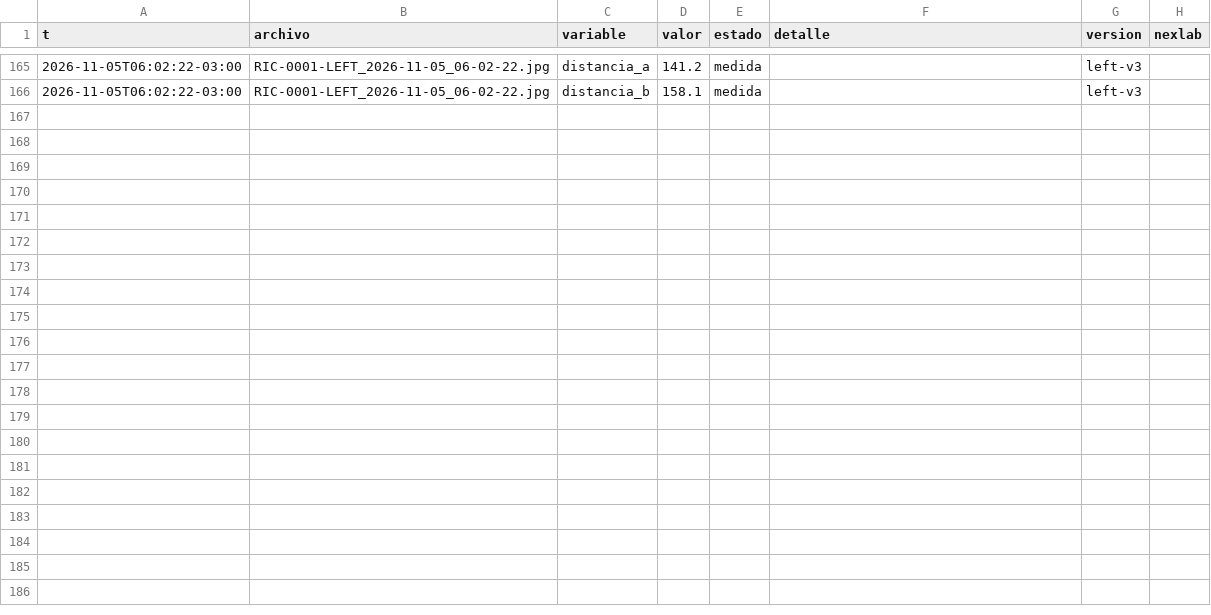
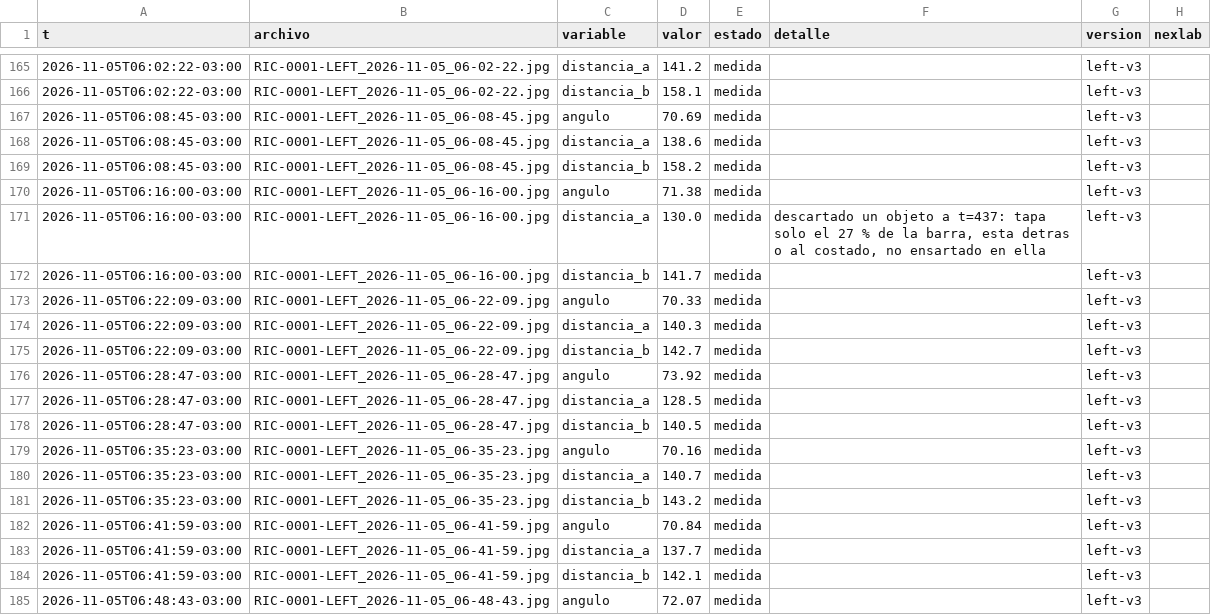
Before and after one commit to Andyyff/tesis-saman, a CSV file: datos/lecturas/left/2026-11-05.csv, drawn as a sheet; only a part is shown, gaps mark what is left out; the diff covers the shown part only; the diff names each change by its address in the sheet, - before the commit and + after, or states it on an @@ line.

Commit message:
datos 2026-11-05T10:10Z

```diff
--- a/datos/lecturas/left/2026-11-05.csv
+++ b/datos/lecturas/left/2026-11-05.csv
+row 167: 2026-11-05T06:08:45-03:00 | RIC-0001-LEFT_2026-11-05_06-08-45.jpg | angulo | 70.69 | medida |  | left-v3
+row 168: 2026-11-05T06:08:45-03:00 | RIC-0001-LEFT_2026-11-05_06-08-45.jpg | distancia_a | 138.6 | medida |  | left-v3
+row 169: 2026-11-05T06:08:45-03:00 | RIC-0001-LEFT_2026-11-05_06-08-45.jpg | distancia_b | 158.2 | medida |  | left-v3
+row 170: 2026-11-05T06:16:00-03:00 | RIC-0001-LEFT_2026-11-05_06-16-00.jpg | angulo | 71.38 | medida |  | left-v3
+row 171: 2026-11-05T06:16:00-03:00 | RIC-0001-LEFT_2026-11-05_06-16-00.jpg | distancia_a | 130.0 | medida | descartado un objeto a t=437: tapa solo el 27 % de la barra, esta detras o al costado, no ensartado en ella | left-v3
+row 172: 2026-11-05T06:16:00-03:00 | RIC-0001-LEFT_2026-11-05_06-16-00.jpg | distancia_b | 141.7 | medida |  | left-v3
+row 173: 2026-11-05T06:22:09-03:00 | RIC-0001-LEFT_2026-11-05_06-22-09.jpg | angulo | 70.33 | medida |  | left-v3
+row 174: 2026-11-05T06:22:09-03:00 | RIC-0001-LEFT_2026-11-05_06-22-09.jpg | distancia_a | 140.3 | medida |  | left-v3
+row 175: 2026-11-05T06:22:09-03:00 | RIC-0001-LEFT_2026-11-05_06-22-09.jpg | distancia_b | 142.7 | medida |  | left-v3
+row 176: 2026-11-05T06:28:47-03:00 | RIC-0001-LEFT_2026-11-05_06-28-47.jpg | angulo | 73.92 | medida |  | left-v3
+row 177: 2026-11-05T06:28:47-03:00 | RIC-0001-LEFT_2026-11-05_06-28-47.jpg | distancia_a | 128.5 | medida |  | left-v3
+row 178: 2026-11-05T06:28:47-03:00 | RIC-0001-LEFT_2026-11-05_06-28-47.jpg | distancia_b | 140.5 | medida |  | left-v3
+row 179: 2026-11-05T06:35:23-03:00 | RIC-0001-LEFT_2026-11-05_06-35-23.jpg | angulo | 70.16 | medida |  | left-v3
+row 180: 2026-11-05T06:35:23-03:00 | RIC-0001-LEFT_2026-11-05_06-35-23.jpg | distancia_a | 140.7 | medida |  | left-v3
+row 181: 2026-11-05T06:35:23-03:00 | RIC-0001-LEFT_2026-11-05_06-35-23.jpg | distancia_b | 143.2 | medida |  | left-v3
+row 182: 2026-11-05T06:41:59-03:00 | RIC-0001-LEFT_2026-11-05_06-41-59.jpg | angulo | 70.84 | medida |  | left-v3
+row 183: 2026-11-05T06:41:59-03:00 | RIC-0001-LEFT_2026-11-05_06-41-59.jpg | distancia_a | 137.7 | medida |  | left-v3
+row 184: 2026-11-05T06:41:59-03:00 | RIC-0001-LEFT_2026-11-05_06-41-59.jpg | distancia_b | 142.1 | medida |  | left-v3
+row 185: 2026-11-05T06:48:43-03:00 | RIC-0001-LEFT_2026-11-05_06-48-43.jpg | angulo | 72.07 | medida |  | left-v3
```
Also changed, not shown: 11 added rows elsewhere in this file, datos/lecturas/amp/2026-11-05.csv, datos/lecturas/top/2026-11-05.csv, 8 other files.
